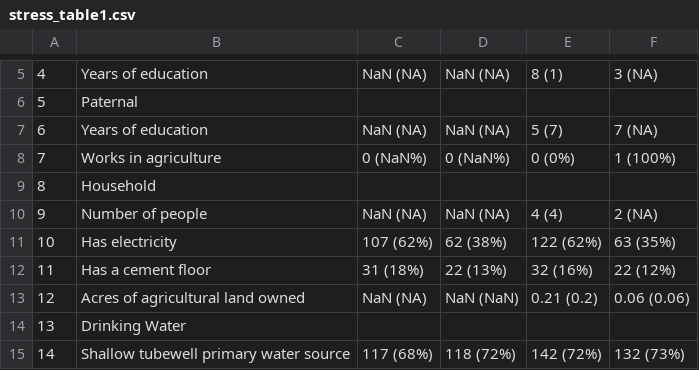
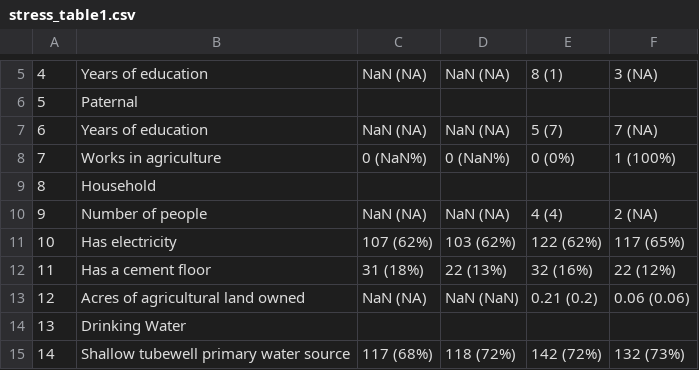
Before and after one commit to washb-eed-substudies/ee-secondary, a CSV file: tables/stress/stress_table1.csv, drawn as a sheet; only a part is shown, gaps mark what is left out.

Commit message:
stress table s1 and updated table 1 (need full data still)

```diff
--- a/tables/stress/stress_table1.csv
+++ b/tables/stress/stress_table1.csv
@@ -10,3 +10,3 @@
 "9","Number of people","NaN (NA)","NaN (NA)","4 (4)","2 (NA)"
-"10","Has electricity","107 (62%)","62 (38%)","122 (62%)","63 (35%)"
+"10","Has electricity","107 (62%)","103 (62%)","122 (62%)","117 (65%)"
 "11","Has a cement floor","31 (18%)","22 (13%)","32 (16%)","22 (12%)"
```
Also changed, not shown: 5 other files.
